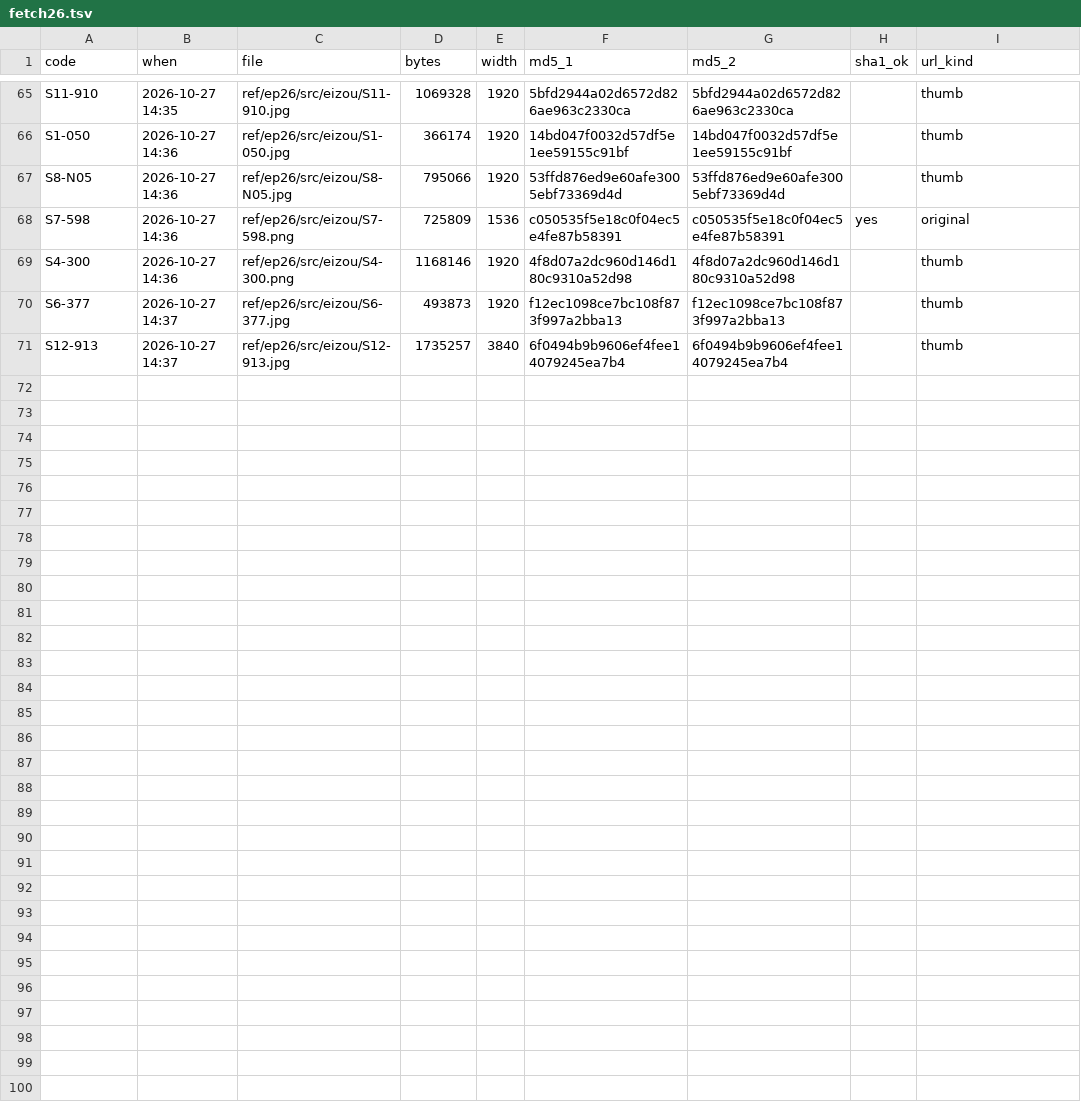
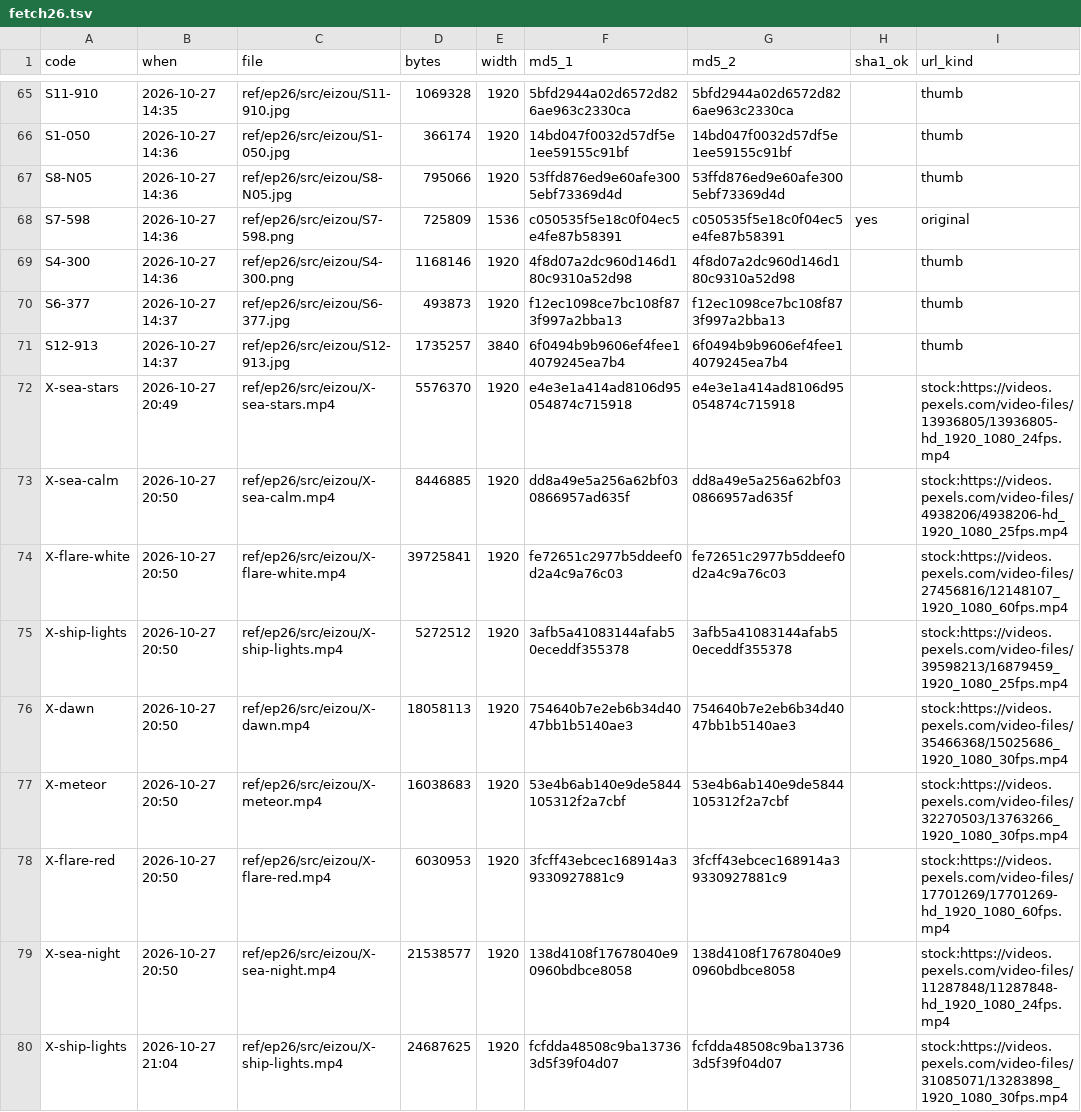
Before and after one commit to torotorotolo/zukai-engine, a TSV file: ref/ep26/eizou_build/fetch26.tsv, drawn as a sheet; only a part is shown, gaps mark what is left out.

```diff
--- a/ref/ep26/eizou_build/fetch26.tsv
+++ b/ref/ep26/eizou_build/fetch26.tsv
@@ -71 +71,10 @@ S6-377	2026-10-27 14:37	ref/ep26/src/eizou/S6-377.jpg	493873	1920	f12ec1098ce7bc
 S12-913	2026-10-27 14:37	ref/ep26/src/eizou/S12-913.jpg	1735257	3840	6f0494b9b9606ef4fee14079245ea7b4	6f0494b9b9606ef4fee14079245ea7b4		thumb
+X-sea-stars	2026-10-27 20:49	ref/ep26/src/eizou/X-sea-stars.mp4	5576370	1920	e4e3e1a414ad8106d95054874c715918	e4e3e1a414ad8106d95054874c715918		stock:https://videos.pexels.com/video-files/13936805/13936805-hd_1920_1080_24fps.mp4
+X-sea-calm	2026-10-27 20:50	ref/ep26/src/eizou/X-sea-calm.mp4	8446885	1920	dd8a49e5a256a62bf030866957ad635f	dd8a49e5a256a62bf030866957ad635f		stock:https://videos.pexels.com/video-files/4938206/4938206-hd_1920_1080_25fps.mp4
+X-flare-white	2026-10-27 20:50	ref/ep26/src/eizou/X-flare-white.mp4	39725841	1920	fe72651c2977b5ddeef0d2a4c9a76c03	fe72651c2977b5ddeef0d2a4c9a76c03		stock:https://videos.pexels.com/video-files/27456816/12148107_1920_1080_60fps.mp4
+X-ship-lights	2026-10-27 20:50	ref/ep26/src/eizou/X-ship-lights.mp4	5272512	1920	3afb5a41083144afab50eceddf355378	3afb5a41083144afab50eceddf355378		stock:https://videos.pexels.com/video-files/39598213/16879459_1920_1080_25fps.mp4
+X-dawn	2026-10-27 20:50	ref/ep26/src/eizou/X-dawn.mp4	18058113	1920	754640b7e2eb6b34d4047bb1b5140ae3	754640b7e2eb6b34d4047bb1b5140ae3		stock:https://videos.pexels.com/video-files/35466368/15025686_1920_1080_30fps.mp4
+X-meteor	2026-10-27 20:50	ref/ep26/src/eizou/X-meteor.mp4	16038683	1920	53e4b6ab140e9de5844105312f2a7cbf	53e4b6ab140e9de5844105312f2a7cbf		stock:https://videos.pexels.com/video-files/32270503/13763266_1920_1080_30fps.mp4
+X-flare-red	2026-10-27 20:50	ref/ep26/src/eizou/X-flare-red.mp4	6030953	1920	3fcff43ebcec168914a39330927881c9	3fcff43ebcec168914a39330927881c9		stock:https://videos.pexels.com/video-files/17701269/17701269-hd_1920_1080_60fps.mp4
+X-sea-night	2026-10-27 20:50	ref/ep26/src/eizou/X-sea-night.mp4	21538577	1920	138d4108f17678040e90960bdbce8058	138d4108f17678040e90960bdbce8058		stock:https://videos.pexels.com/video-files/11287848/11287848-hd_1920_1080_24fps.mp4
+X-ship-lights	2026-10-27 21:04	ref/ep26/src/eizou/X-ship-lights.mp4	24687625	1920	fcfdda48508c9ba137363d5f39f04d07	fcfdda48508c9ba137363d5f39f04d07		stock:https://videos.pexels.com/video-files/31085071/13283898_1920_1080_30fps.mp4
```
Also changed, not shown: ref/ep26/eizou_build/list26.tsv, 20 other files.
